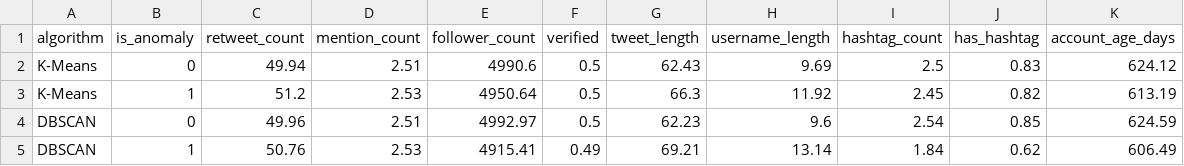
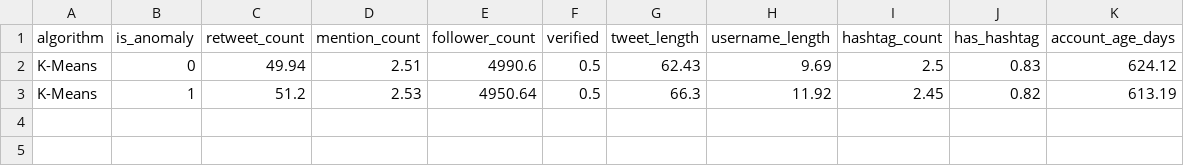
Before and after one commit to ncdanh0311/AnomalyDetection, a CSV file: results/csv/feature_summary_by_anomaly.csv, drawn as a sheet.

```diff
--- a/results/csv/feature_summary_by_anomaly.csv
+++ b/results/csv/feature_summary_by_anomaly.csv
@@ -3,3 +3 @@ K-Means,0,49.94,2.51,4990.6,0.5,62.43,9.69,2.5,0.83,624.12
 K-Means,1,51.2,2.53,4950.64,0.5,66.3,11.92,2.45,0.82,613.19
-DBSCAN,0,49.96,2.51,4992.97,0.5,62.23,9.6,2.54,0.85,624.59
-DBSCAN,1,50.76,2.53,4915.41,0.49,69.21,13.14,1.84,0.62,606.49
```
Also changed, not shown: results/csv/algorithm_comparison_detailed.csv, 31 other files.
